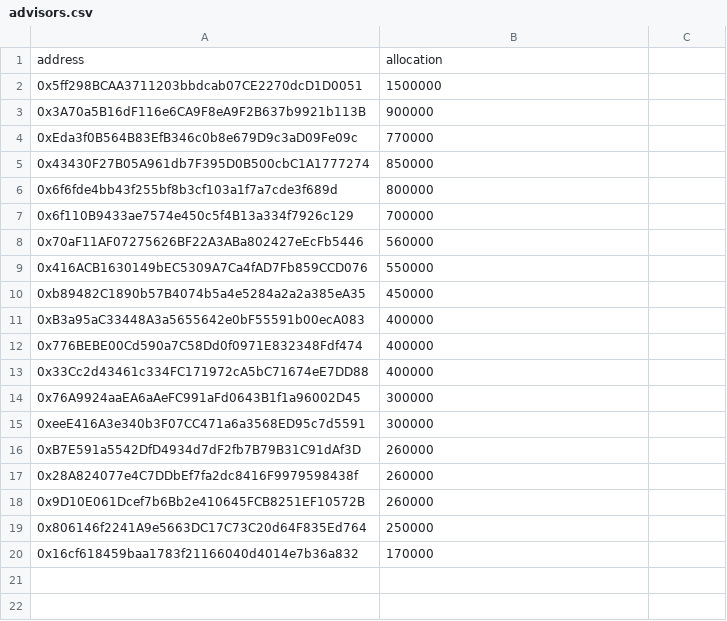
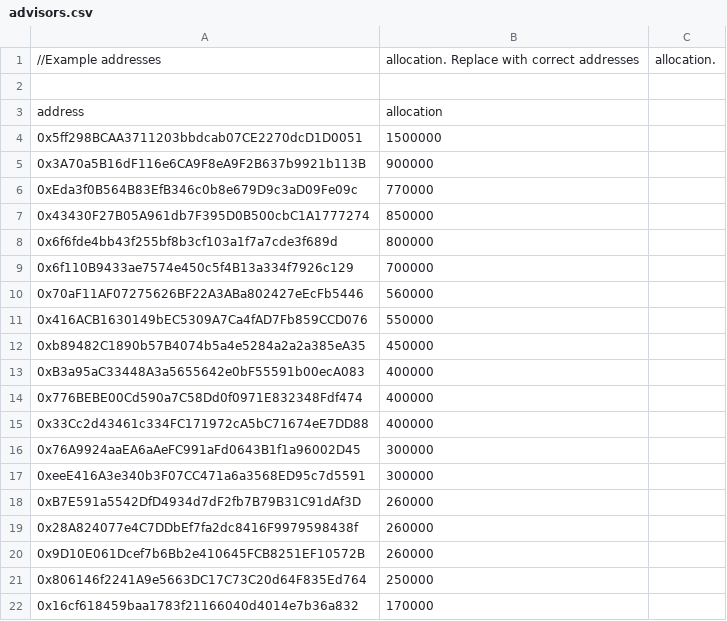
Before and after one commit to peacedudegregoryks/Official-SBC-SocialBenefitCoin, a CSV file: data/advisors.csv, drawn as a sheet.

Commit message:
Update advisors.csv

```diff
--- a/data/advisors.csv
+++ b/data/advisors.csv
@@ -1 +1,3 @@
+//Example addresses, allocation.  Replace with correct addresses, allocation.
+
 address,allocation
```
